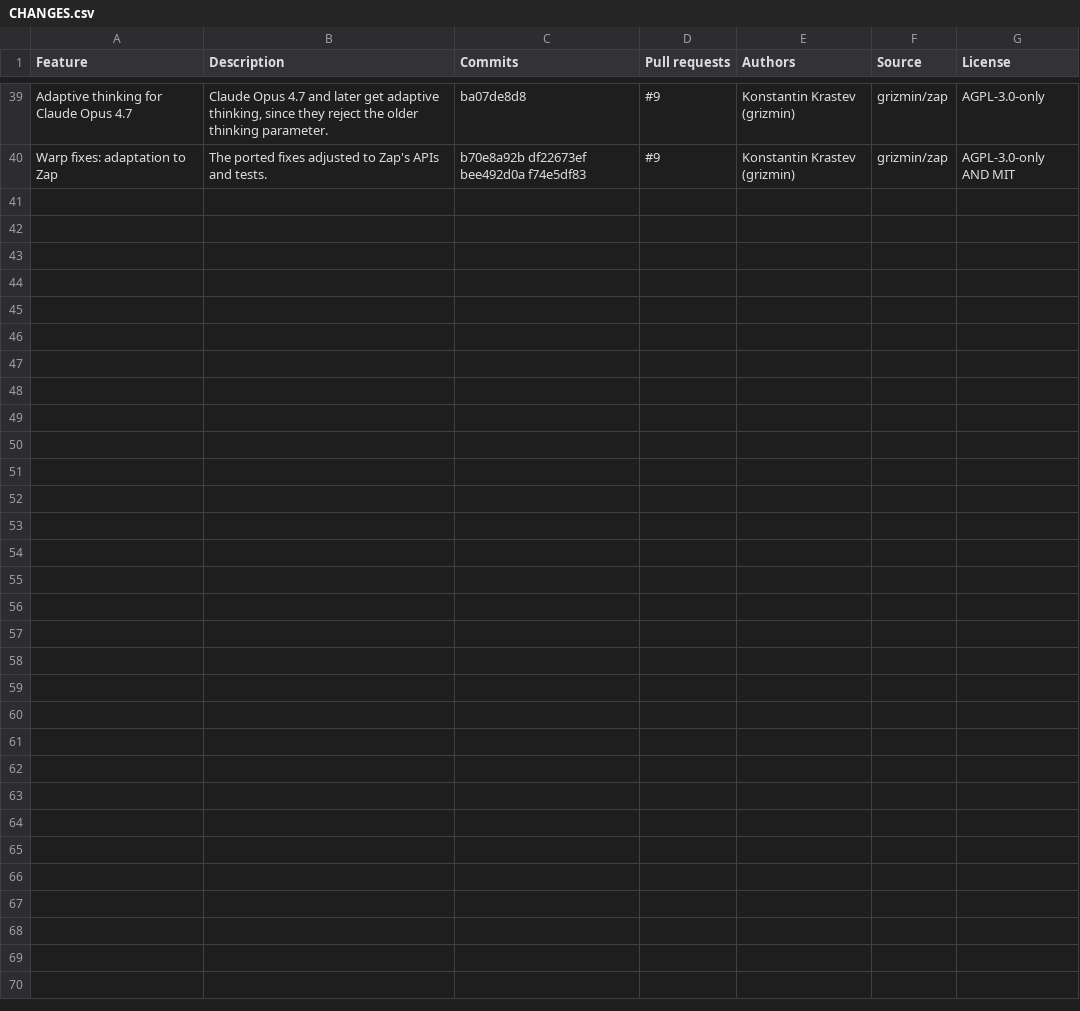
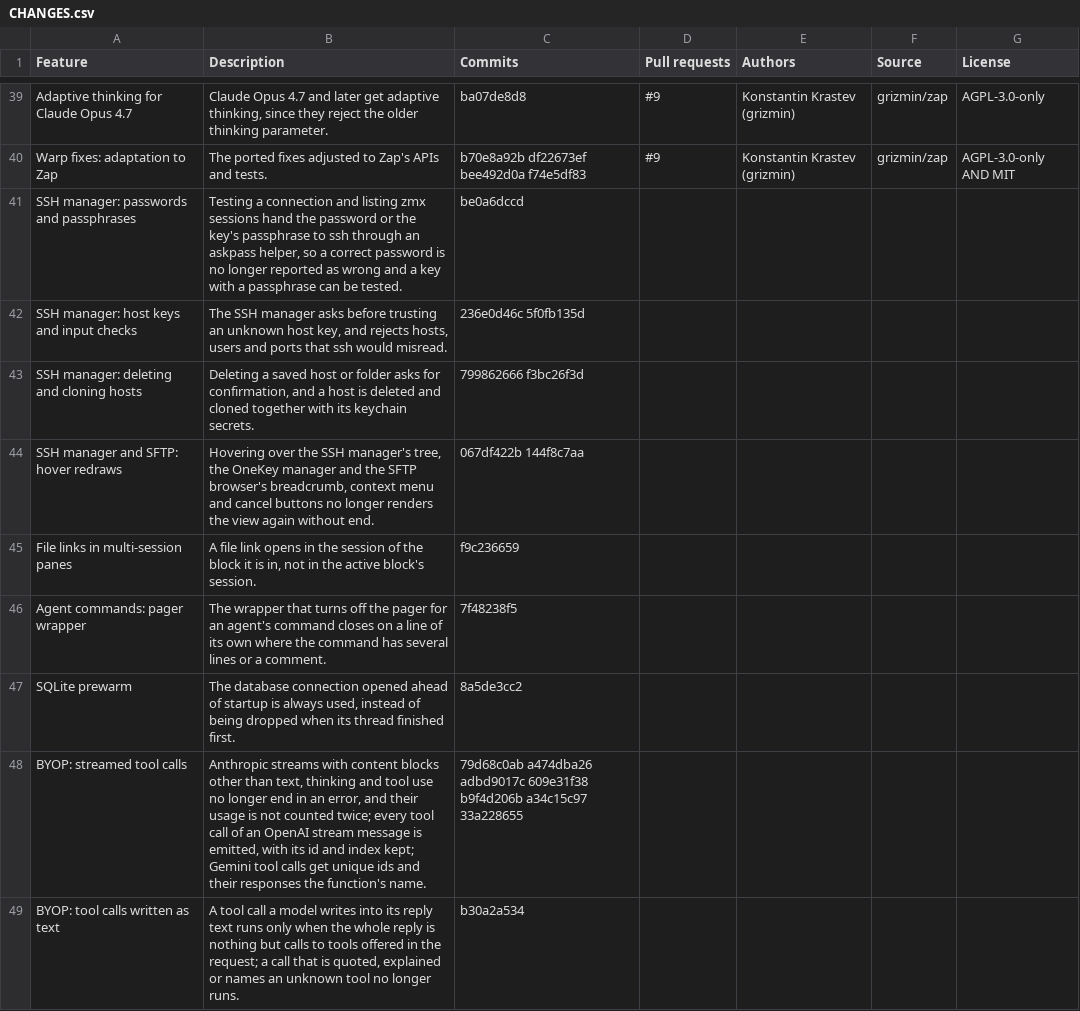
Before and after one commit to q0wkp/zap, a CSV file: CHANGES.csv, drawn as a sheet; only a part is shown, gaps mark what is left out.

Commit message:
docs(changes): list the SSH manager, terminal and BYOP fixes

```diff
--- a/CHANGES.csv
+++ b/CHANGES.csv
@@ -40 +40,10 @@ Adaptive thinking for Claude Opus 4.7,"Claude Opus 4.7 and later get adaptive th
 Warp fixes: adaptation to Zap,The ported fixes adjusted to Zap's APIs and tests.,b70e8a92b df22673ef bee492d0a f74e5df83,#9,Konstantin Krastev (grizmin),grizmin/zap,AGPL-3.0-only AND MIT
+SSH manager: passwords and passphrases,"Testing a connection and listing zmx sessions hand the password or the key's passphrase to ssh through an askpass helper, so a correct password is no longer reported as wrong and a key with a passphrase can be tested.",be0a6dccd,,,,
+SSH manager: host keys and input checks,"The SSH manager asks before trusting an unknown host key, and rejects hosts, users and ports that ssh would misread.",236e0d46c 5f0fb135d,,,,
+SSH manager: deleting and cloning hosts,"Deleting a saved host or folder asks for confirmation, and a host is deleted and cloned together with its keychain secrets.",799862666 f3bc26f3d,,,,
+SSH manager and SFTP: hover redraws,"Hovering over the SSH manager's tree, the OneKey manager and the SFTP browser's breadcrumb, context menu and cancel buttons no longer renders the view again without end.",067df422b 144f8c7aa,,,,
+File links in multi-session panes,"A file link opens in the session of the block it is in, not in the active block's session.",f9c236659,,,,
+Agent commands: pager wrapper,The wrapper that turns off the pager for an agent's command closes on a line of its own where the command has several lines or a comment.,7f48238f5,,,,
+SQLite prewarm,"The database connection opened ahead of startup is always used, instead of being dropped when its thread finished first.",8a5de3cc2,,,,
+BYOP: streamed tool calls,"Anthropic streams with content blocks other than text, thinking and tool use no longer end in an error, and their usage is not counted twice; every tool call of an OpenAI stream message is emitted, with its id and index kept; Gemini tool calls get unique ids and their responses the function's name.",79d68c0ab a474dba26 adbd9017c 609e31f38 b9f4d206b a34c15c97 33a228655,,,,
+BYOP: tool calls written as text,"A tool call a model writes into its reply text runs only when the whole reply is nothing but calls to tools offered in the request; a call that is quoted, explained or names an unknown tool no longer runs.",b30a2a534,,,,
```
Also changed, not shown: 1 other file.
